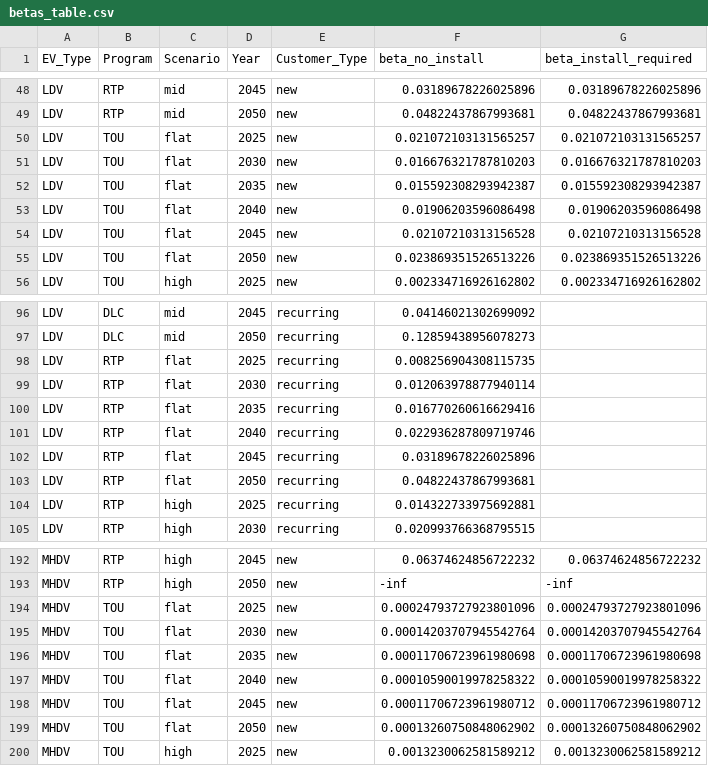
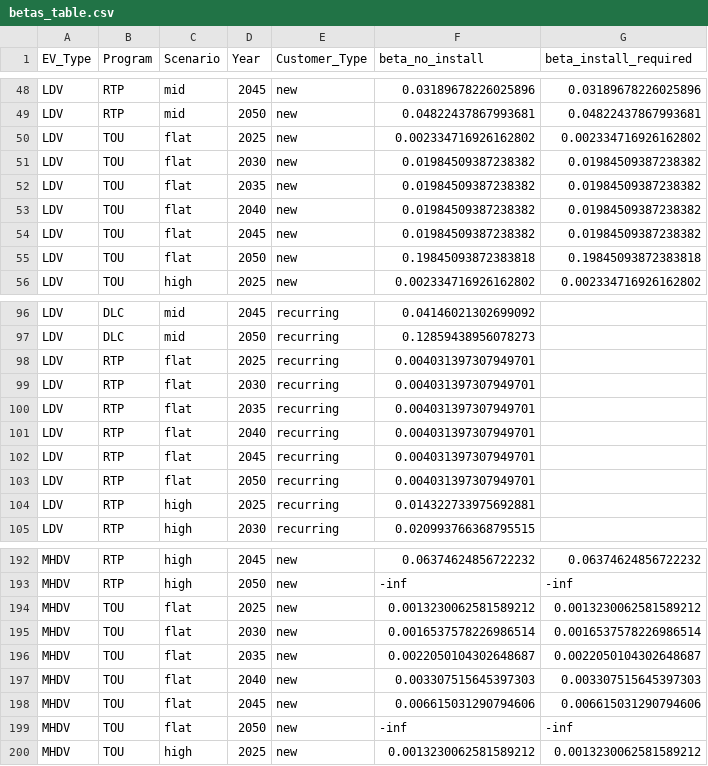
Before and after one commit to dsgrid/evmc-supply-curves, a CSV file: outputs/betas_table.csv, drawn as a sheet; only a part is shown, gaps mark what is left out; the diff covers the shown part only.

Commit message:
updated betas table

```diff
--- a/outputs/betas_table.csv
+++ b/outputs/betas_table.csv
@@ -49,8 +49,8 @@ LDV,RTP,mid,2045,new,0.03189678226025896,0.03189678226025896
 LDV,RTP,mid,2050,new,0.04822437867993681,0.04822437867993681
-LDV,TOU,flat,2025,new,0.021072103131565257,0.021072103131565257
-LDV,TOU,flat,2030,new,0.016676321787810203,0.016676321787810203
-LDV,TOU,flat,2035,new,0.015592308293942387,0.015592308293942387
-LDV,TOU,flat,2040,new,0.01906203596086498,0.01906203596086498
-LDV,TOU,flat,2045,new,0.02107210313156528,0.02107210313156528
-LDV,TOU,flat,2050,new,0.023869351526513226,0.023869351526513226
+LDV,TOU,flat,2025,new,0.002334716926162802,0.002334716926162802
+LDV,TOU,flat,2030,new,0.01984509387238382,0.01984509387238382
+LDV,TOU,flat,2035,new,0.01984509387238382,0.01984509387238382
+LDV,TOU,flat,2040,new,0.01984509387238382,0.01984509387238382
+LDV,TOU,flat,2045,new,0.01984509387238382,0.01984509387238382
+LDV,TOU,flat,2050,new,0.19845093872383818,0.19845093872383818
 LDV,TOU,high,2025,new,0.002334716926162802,0.002334716926162802
@@ -97,8 +97,8 @@ LDV,DLC,mid,2045,recurring,0.04146021302699092,
 LDV,DLC,mid,2050,recurring,0.12859438956078273,
-LDV,RTP,flat,2025,recurring,0.008256904308115735,
-LDV,RTP,flat,2030,recurring,0.012063978877940114,
-LDV,RTP,flat,2035,recurring,0.016770260616629416,
-LDV,RTP,flat,2040,recurring,0.022936287809719746,
-LDV,RTP,flat,2045,recurring,0.03189678226025896,
-LDV,RTP,flat,2050,recurring,0.04822437867993681,
+LDV,RTP,flat,2025,recurring,0.004031397307949701,
+LDV,RTP,flat,2030,recurring,0.004031397307949701,
+LDV,RTP,flat,2035,recurring,0.004031397307949701,
+LDV,RTP,flat,2040,recurring,0.004031397307949701,
+LDV,RTP,flat,2045,recurring,0.004031397307949701,
+LDV,RTP,flat,2050,recurring,0.004031397307949701,
 LDV,RTP,high,2025,recurring,0.014322733975692881,
@@ -193,8 +193,8 @@ MHDV,RTP,high,2045,new,0.06374624856722232,0.06374624856722232
 MHDV,RTP,high,2050,new,-inf,-inf
-MHDV,TOU,flat,2025,new,0.00024793727923801096,0.00024793727923801096
-MHDV,TOU,flat,2030,new,0.00014203707945542764,0.00014203707945542764
-MHDV,TOU,flat,2035,new,0.00011706723961980698,0.00011706723961980698
-MHDV,TOU,flat,2040,new,0.00010590019978258322,0.00010590019978258322
-MHDV,TOU,flat,2045,new,0.00011706723961980712,0.00011706723961980712
-MHDV,TOU,flat,2050,new,0.00013260750848062902,0.00013260750848062902
+MHDV,TOU,flat,2025,new,0.0013230062581589212,0.0013230062581589212
+MHDV,TOU,flat,2030,new,0.0016537578226986514,0.0016537578226986514
+MHDV,TOU,flat,2035,new,0.0022050104302648687,0.0022050104302648687
+MHDV,TOU,flat,2040,new,0.003307515645397303,0.003307515645397303
+MHDV,TOU,flat,2045,new,0.006615031290794606,0.006615031290794606
+MHDV,TOU,flat,2050,new,-inf,-inf
 MHDV,TOU,high,2025,new,0.0013230062581589212,0.0013230062581589212
```
Also changed, not shown: 42 edited cells elsewhere in this file.
